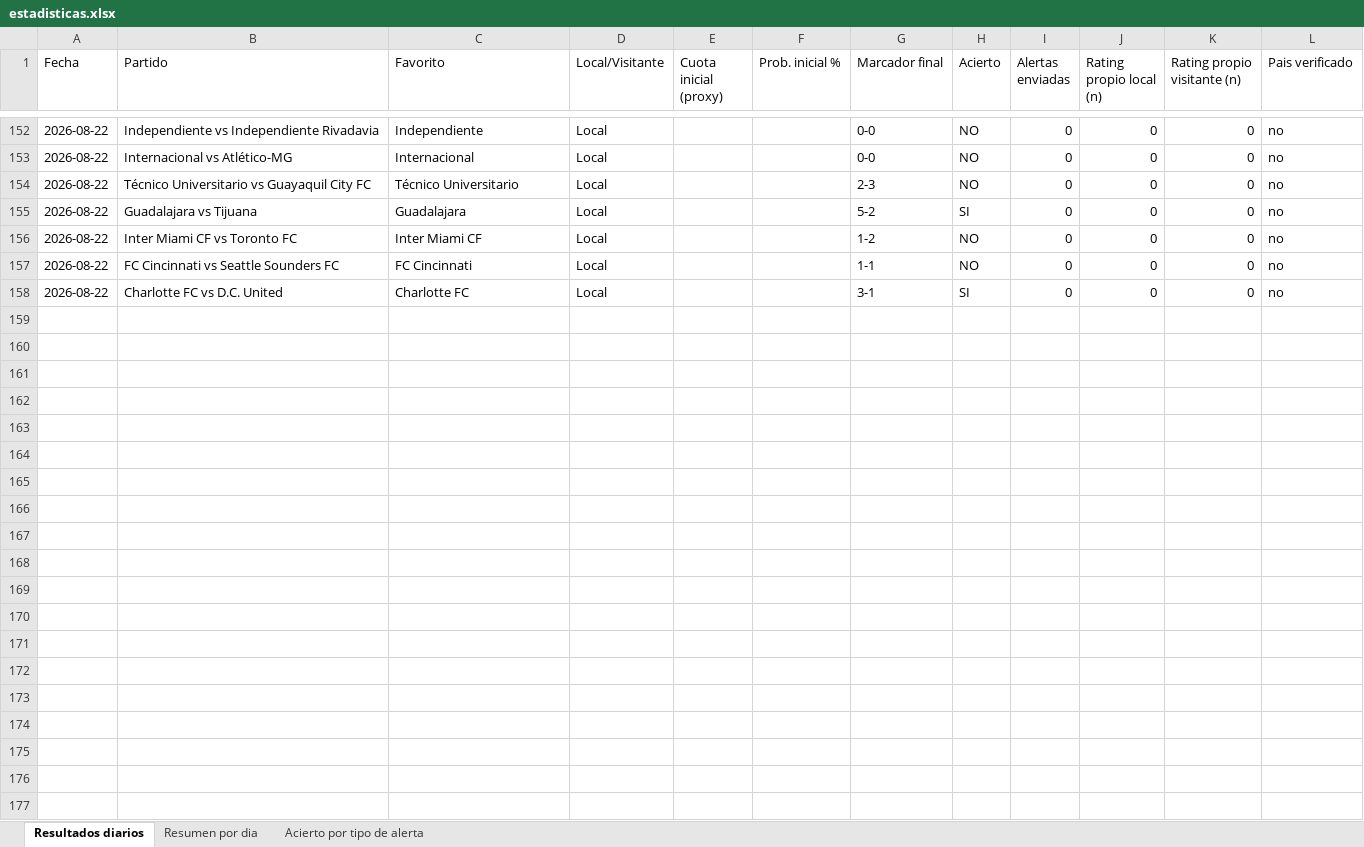
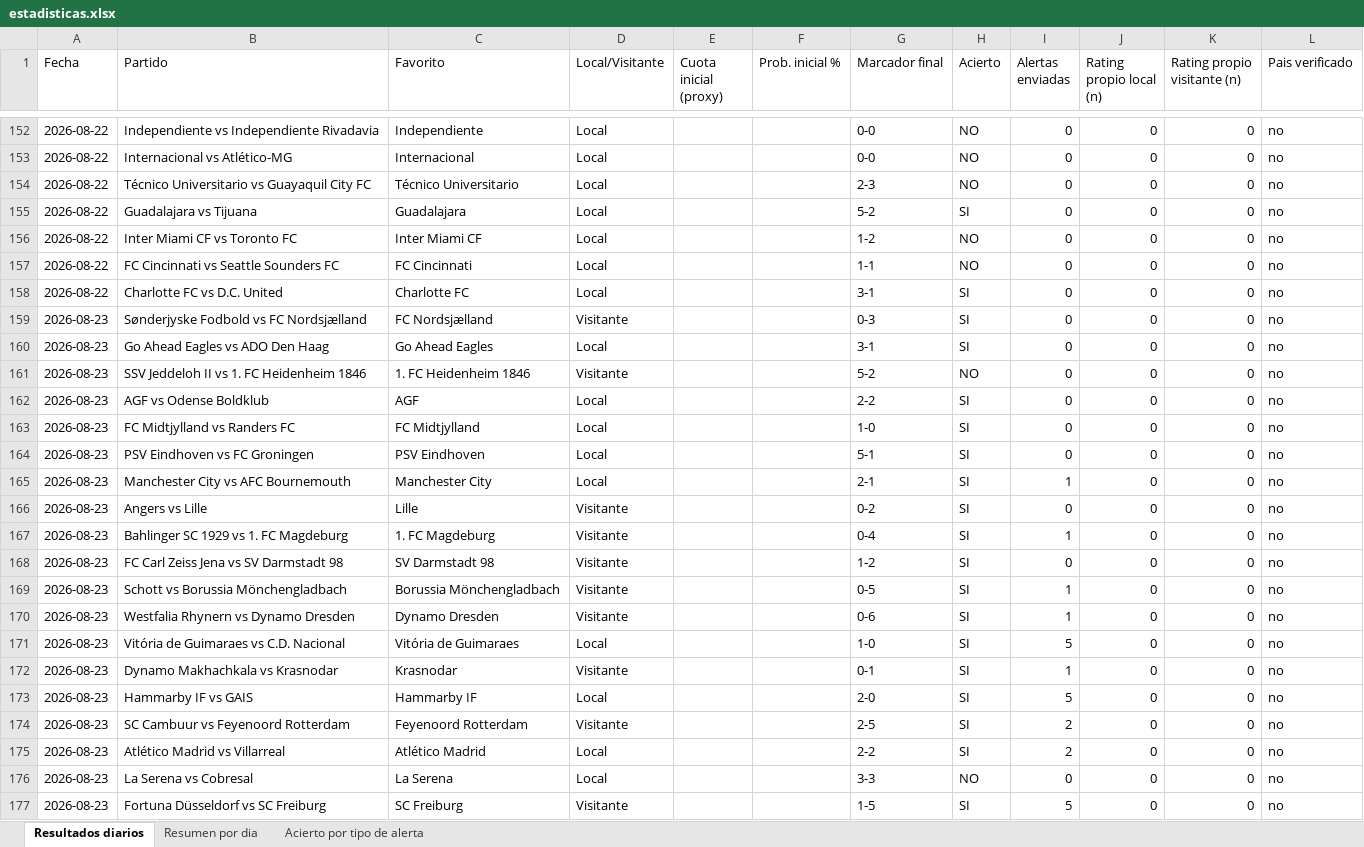
Before and after one commit to erikolivo/alertas-excel, an Excel workbook: data/estadisticas.xlsx, sheet Resultados diarios, drawn as a sheet; only a part is shown, gaps mark what is left out; values as stored, in another font and other column widths than the file's, no borders; the diff covers the shown part only; the diff names each change by its address in the sheet, - before the commit and + after, or states it on an @@ line.

```diff
--- a/data/estadisticas.xlsx (sheet Resultados diarios)
+++ b/data/estadisticas.xlsx (sheet Resultados diarios)
+row 159: 2026-08-23 | Sønderjyske Fodbold vs FC Nordsjælland | FC Nordsjælland | Visitante |  |  | 0-3 | SI | 0 | 0 | 0 | no
+row 160: 2026-08-23 | Go Ahead Eagles vs ADO Den Haag | Go Ahead Eagles | Local |  |  | 3-1 | SI | 0 | 0 | 0 | no
+row 161: 2026-08-23 | SSV Jeddeloh II vs 1. FC Heidenheim 1846 | 1. FC Heidenheim 1846 | Visitante |  |  | 5-2 | NO | 0 | 0 | 0 | no
+row 162: 2026-08-23 | AGF vs Odense Boldklub | AGF | Local |  |  | 2-2 | SI | 0 | 0 | 0 | no
+row 163: 2026-08-23 | FC Midtjylland vs Randers FC | FC Midtjylland | Local |  |  | 1-0 | SI | 0 | 0 | 0 | no
+row 164: 2026-08-23 | PSV Eindhoven vs FC Groningen | PSV Eindhoven | Local |  |  | 5-1 | SI | 0 | 0 | 0 | no
+row 165: 2026-08-23 | Manchester City vs AFC Bournemouth | Manchester City | Local |  |  | 2-1 | SI | 1 | 0 | 0 | no
+row 166: 2026-08-23 | Angers vs Lille | Lille | Visitante |  |  | 0-2 | SI | 0 | 0 | 0 | no
+row 167: 2026-08-23 | Bahlinger SC 1929 vs 1. FC Magdeburg | 1. FC Magdeburg | Visitante |  |  | 0-4 | SI | 1 | 0 | 0 | no
+row 168: 2026-08-23 | FC Carl Zeiss Jena vs SV Darmstadt 98 | SV Darmstadt 98 | Visitante |  |  | 1-2 | SI | 0 | 0 | 0 | no
+row 169: 2026-08-23 | Schott vs Borussia Mönchengladbach | Borussia Mönchengladbach | Visitante |  |  | 0-5 | SI | 1 | 0 | 0 | no
+row 170: 2026-08-23 | Westfalia Rhynern vs Dynamo Dresden | Dynamo Dresden | Visitante |  |  | 0-6 | SI | 1 | 0 | 0 | no
+row 171: 2026-08-23 | Vitória de Guimaraes vs C.D. Nacional | Vitória de Guimaraes | Local |  |  | 1-0 | SI | 5 | 0 | 0 | no
+row 172: 2026-08-23 | Dynamo Makhachkala vs Krasnodar | Krasnodar | Visitante |  |  | 0-1 | SI | 1 | 0 | 0 | no
+row 173: 2026-08-23 | Hammarby IF vs GAIS | Hammarby IF | Local |  |  | 2-0 | SI | 5 | 0 | 0 | no
+row 174: 2026-08-23 | SC Cambuur vs Feyenoord Rotterdam | Feyenoord Rotterdam | Visitante |  |  | 2-5 | SI | 2 | 0 | 0 | no
+row 175: 2026-08-23 | Atlético Madrid vs Villarreal | Atlético Madrid | Local |  |  | 2-2 | SI | 2 | 0 | 0 | no
+row 176: 2026-08-23 | La Serena vs Cobresal | La Serena | Local |  |  | 3-3 | NO | 0 | 0 | 0 | no
+row 177: 2026-08-23 | Fortuna Düsseldorf vs SC Freiburg | SC Freiburg | Visitante |  |  | 1-5 | SI | 5 | 0 | 0 | no
```
Also changed, not shown: 29 added rows elsewhere in this sheet, sheet Acierto por tipo de alerta, sheet Resumen por dia, 4 other files.
